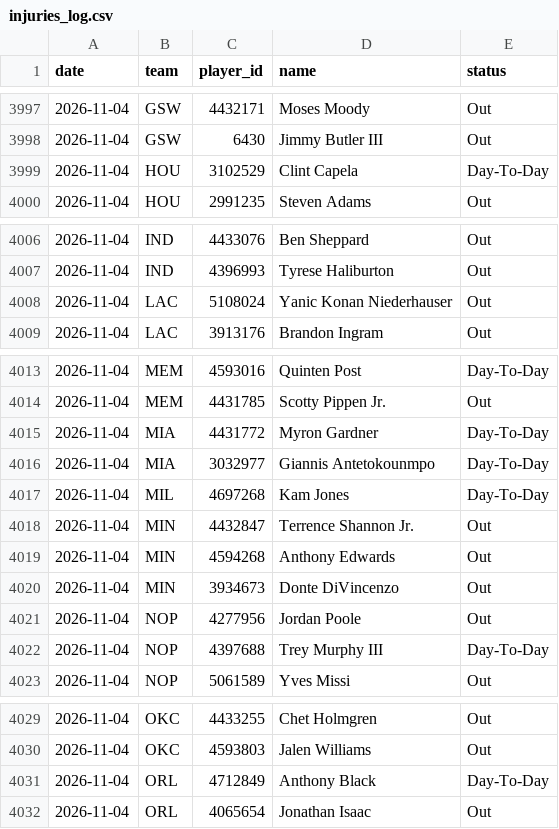
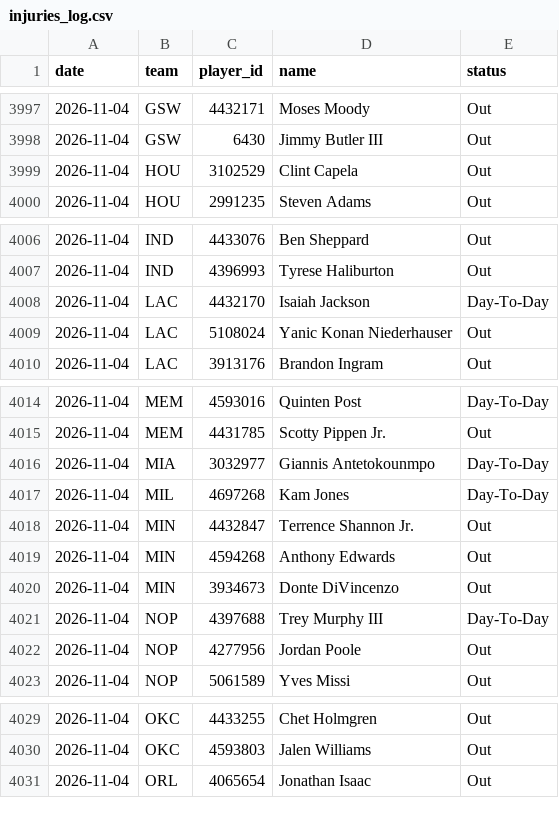
Before and after one commit to DEMON-X13/nba-hub, a CSV file: data/injuries_log.csv, drawn as a sheet; only a part is shown, gaps mark what is left out; the diff covers the shown part only.

```diff
--- a/data/injuries_log.csv
+++ b/data/injuries_log.csv
@@ -3998,3 +3998,3 @@ date,team,player_id,name,status
 2026-11-04,GSW,6430,Jimmy Butler III,Out
-2026-11-04,HOU,3102529,Clint Capela,Day-To-Day
+2026-11-04,HOU,3102529,Clint Capela,Out
 2026-11-04,HOU,2991235,Steven Adams,Out
@@ -4007,2 +4007,3 @@ date,team,player_id,name,status
 2026-11-04,IND,4396993,Tyrese Haliburton,Out
+2026-11-04,LAC,4432170,Isaiah Jackson,Day-To-Day
 2026-11-04,LAC,5108024,Yanic Konan Niederhauser,Out
@@ -4014,3 +4015,2 @@ date,team,player_id,name,status
 2026-11-04,MEM,4431785,Scotty Pippen Jr.,Out
-2026-11-04,MIA,4431772,Myron Gardner,Day-To-Day
 2026-11-04,MIA,3032977,Giannis Antetokounmpo,Day-To-Day
@@ -4020,4 +4020,4 @@ date,team,player_id,name,status
 2026-11-04,MIN,3934673,Donte DiVincenzo,Out
+2026-11-04,NOP,4397688,Trey Murphy III,Day-To-Day
 2026-11-04,NOP,4277956,Jordan Poole,Out
-2026-11-04,NOP,4397688,Trey Murphy III,Day-To-Day
 2026-11-04,NOP,5061589,Yves Missi,Out
@@ -4030,3 +4030,2 @@ date,team,player_id,name,status
 2026-11-04,OKC,4593803,Jalen Williams,Out
-2026-11-04,ORL,4712849,Anthony Black,Day-To-Day
 2026-11-04,ORL,4065654,Jonathan Isaac,Out
```
Also changed, not shown: 1 moved row elsewhere in this file, data/predictions.csv, 12 other files.
